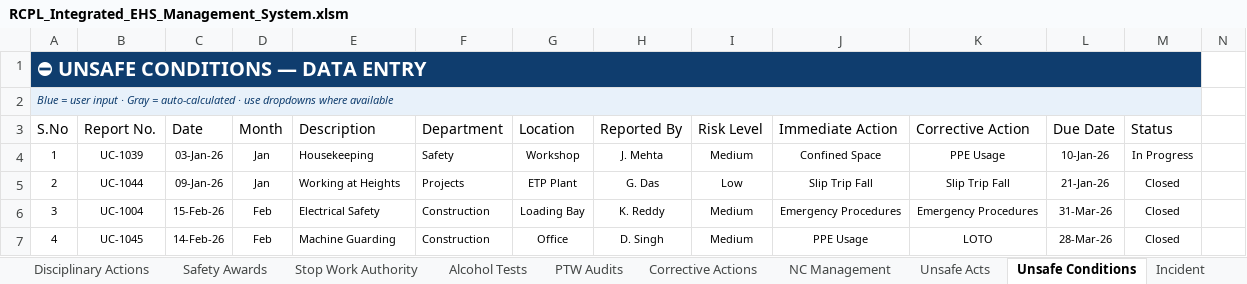
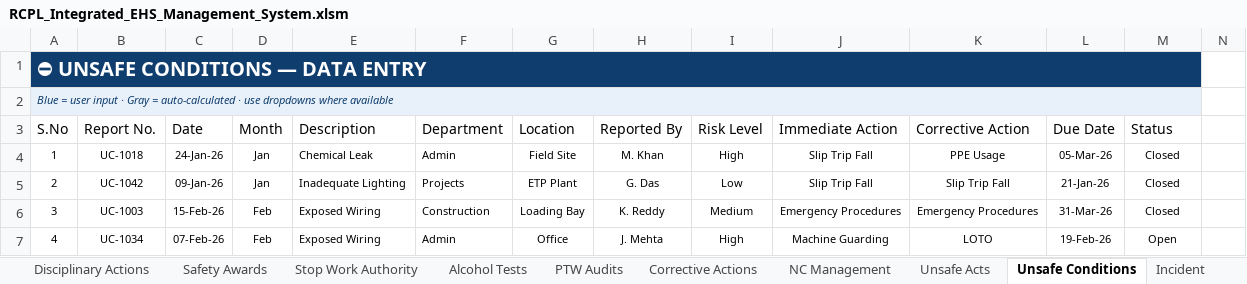
Before and after one commit to snlbk043-cell/hira, an Excel workbook: dashboard/RCPL_Integrated_EHS_Management_System.xlsm, sheet Unsafe Conditions, drawn as a sheet; only a part is shown; values as stored, in another font and other column widths than the file's, no borders; table styles not drawn; the diff covers the shown part only; the diff names each change by its address in the sheet, - before the commit and + after, or states it on an @@ line.

```diff
--- a/dashboard/RCPL_Integrated_EHS_Management_System.xlsm (sheet Unsafe Conditions)
+++ b/dashboard/RCPL_Integrated_EHS_Management_System.xlsm (sheet Unsafe Conditions)
-B4 (Report No.): UC-1039
+B4 (Report No.): UC-1018
-C4 (Date): 03-Jan-26
+C4 (Date): 24-Jan-26
-E4 (Description): Housekeeping
+E4 (Description): Chemical Leak
-F4 (Department): Safety
+F4 (Department): Admin
-G4 (Location): Workshop
+G4 (Location): Field Site
-H4 (Reported By): J. Mehta
+H4 (Reported By): M. Khan
-I4 (Risk Level): Medium
+I4 (Risk Level): High
-J4 (Immediate Action): Confined Space
+J4 (Immediate Action): Slip Trip Fall
-L4 (Due Date): 10-Jan-26
+L4 (Due Date): 05-Mar-26
-M4 (Status): In Progress
+M4 (Status): Closed
-B5 (Report No.): UC-1044
+B5 (Report No.): UC-1042
-E5 (Description): Working at Heights
+E5 (Description): Inadequate Lighting
-B6 (Report No.): UC-1004
+B6 (Report No.): UC-1003
-E6 (Description): Electrical Safety
+E6 (Description): Exposed Wiring
-B7 (Report No.): UC-1045
+B7 (Report No.): UC-1034
-C7 (Date): 14-Feb-26
+C7 (Date): 07-Feb-26
-E7 (Description): Machine Guarding
+E7 (Description): Exposed Wiring
-F7 (Department): Construction
+F7 (Department): Admin
-H7 (Reported By): D. Singh
+H7 (Reported By): J. Mehta
-I7 (Risk Level): Medium
+I7 (Risk Level): High
-J7 (Immediate Action): PPE Usage
+J7 (Immediate Action): Machine Guarding
-L7 (Due Date): 28-Mar-26
+L7 (Due Date): 19-Feb-26
-M7 (Status): Closed
+M7 (Status): Open
```
Also changed, not shown: 423 edited cells elsewhere in this sheet, sheet Calculations, sheet Unsafe Acts, sheet Executive Dashboard, sheet Incident, sheet Dash · Stop Work Authority, sheet Dash · Toolbox Talks, 24 more sheets, formulas that keep their value, charts or pictures, 4 other files.
